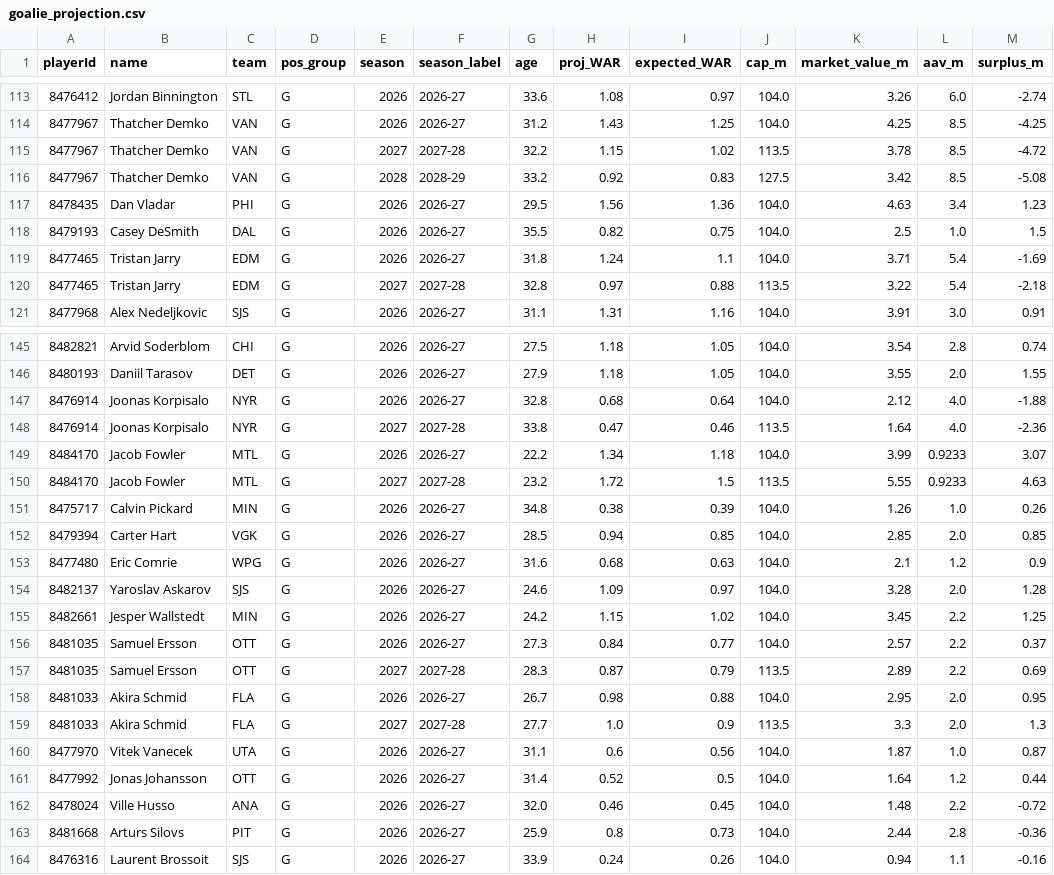
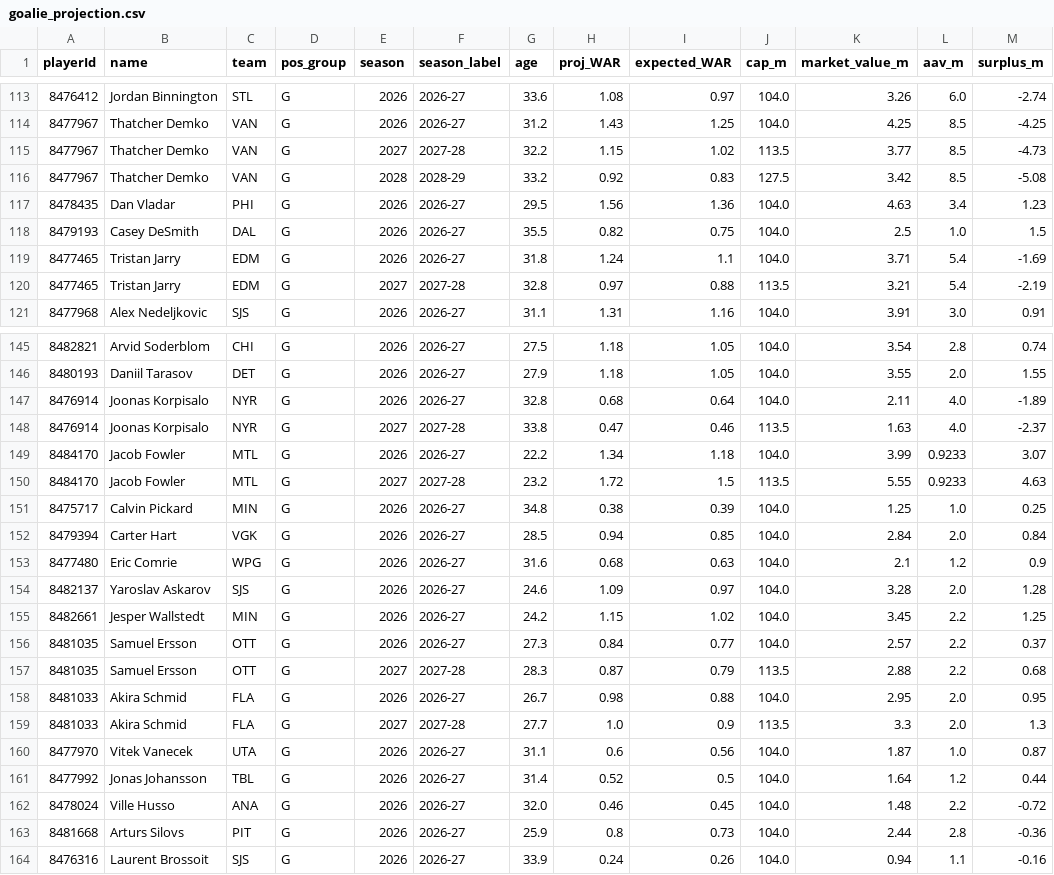
Before and after one commit to blueprinthockeyanalytics/blueprint-hockey-analytics, a CSV file: data/goalie_projection.csv, drawn as a sheet; only a part is shown, gaps mark what is left out; the diff covers the shown part only.

```diff
--- a/data/goalie_projection.csv
+++ b/data/goalie_projection.csv
@@ -114,3 +114,3 @@ playerId,name,team,pos_group,season,season_label,age,proj_WAR,expected_WAR,cap_m
 8477967,Thatcher Demko,VAN,G,2026,2026-27,31.2,1.43,1.25,104.0,4.25,8.5,-4.25
-8477967,Thatcher Demko,VAN,G,2027,2027-28,32.2,1.15,1.02,113.5,3.78,8.5,-4.72
+8477967,Thatcher Demko,VAN,G,2027,2027-28,32.2,1.15,1.02,113.5,3.77,8.5,-4.73
 8477967,Thatcher Demko,VAN,G,2028,2028-29,33.2,0.92,0.83,127.5,3.42,8.5,-5.08
@@ -119,3 +119,3 @@ playerId,name,team,pos_group,season,season_label,age,proj_WAR,expected_WAR,cap_m
 8477465,Tristan Jarry,EDM,G,2026,2026-27,31.8,1.24,1.1,104.0,3.71,5.4,-1.69
-8477465,Tristan Jarry,EDM,G,2027,2027-28,32.8,0.97,0.88,113.5,3.22,5.4,-2.18
+8477465,Tristan Jarry,EDM,G,2027,2027-28,32.8,0.97,0.88,113.5,3.21,5.4,-2.19
 8477968,Alex Nedeljkovic,SJS,G,2026,2026-27,31.1,1.31,1.16,104.0,3.91,3.0,0.91
@@ -146,8 +146,8 @@ playerId,name,team,pos_group,season,season_label,age,proj_WAR,expected_WAR,cap_m
 8480193,Daniil Tarasov,DET,G,2026,2026-27,27.9,1.18,1.05,104.0,3.55,2.0,1.55
-8476914,Joonas Korpisalo,NYR,G,2026,2026-27,32.8,0.68,0.64,104.0,2.12,4.0,-1.88
-8476914,Joonas Korpisalo,NYR,G,2027,2027-28,33.8,0.47,0.46,113.5,1.64,4.0,-2.36
+8476914,Joonas Korpisalo,NYR,G,2026,2026-27,32.8,0.68,0.64,104.0,2.11,4.0,-1.89
+8476914,Joonas Korpisalo,NYR,G,2027,2027-28,33.8,0.47,0.46,113.5,1.63,4.0,-2.37
 8484170,Jacob Fowler,MTL,G,2026,2026-27,22.2,1.34,1.18,104.0,3.99,0.9233,3.07
 8484170,Jacob Fowler,MTL,G,2027,2027-28,23.2,1.72,1.5,113.5,5.55,0.9233,4.63
-8475717,Calvin Pickard,MIN,G,2026,2026-27,34.8,0.38,0.39,104.0,1.26,1.0,0.26
-8479394,Carter Hart,VGK,G,2026,2026-27,28.5,0.94,0.85,104.0,2.85,2.0,0.85
+8475717,Calvin Pickard,MIN,G,2026,2026-27,34.8,0.38,0.39,104.0,1.25,1.0,0.25
+8479394,Carter Hart,VGK,G,2026,2026-27,28.5,0.94,0.85,104.0,2.84,2.0,0.84
 8477480,Eric Comrie,WPG,G,2026,2026-27,31.6,0.68,0.63,104.0,2.1,1.2,0.9
@@ -156,3 +156,3 @@ playerId,name,team,pos_group,season,season_label,age,proj_WAR,expected_WAR,cap_m
 8481035,Samuel Ersson,OTT,G,2026,2026-27,27.3,0.84,0.77,104.0,2.57,2.2,0.37
-8481035,Samuel Ersson,OTT,G,2027,2027-28,28.3,0.87,0.79,113.5,2.89,2.2,0.69
+8481035,Samuel Ersson,OTT,G,2027,2027-28,28.3,0.87,0.79,113.5,2.88,2.2,0.68
 8481033,Akira Schmid,FLA,G,2026,2026-27,26.7,0.98,0.88,104.0,2.95,2.0,0.95
@@ -160,3 +160,3 @@ playerId,name,team,pos_group,season,season_label,age,proj_WAR,expected_WAR,cap_m
 8477970,Vitek Vanecek,UTA,G,2026,2026-27,31.1,0.6,0.56,104.0,1.87,1.0,0.87
-8477992,Jonas Johansson,OTT,G,2026,2026-27,31.4,0.52,0.5,104.0,1.64,1.2,0.44
+8477992,Jonas Johansson,TBL,G,2026,2026-27,31.4,0.52,0.5,104.0,1.64,1.2,0.44
 8478024,Ville Husso,ANA,G,2026,2026-27,32.0,0.46,0.45,104.0,1.48,2.2,-0.72
```
Also changed, not shown: 1 added row and 30 edited cells elsewhere in this file, data/contract_projection.csv, data/contract_summary.csv, 23 other files.
